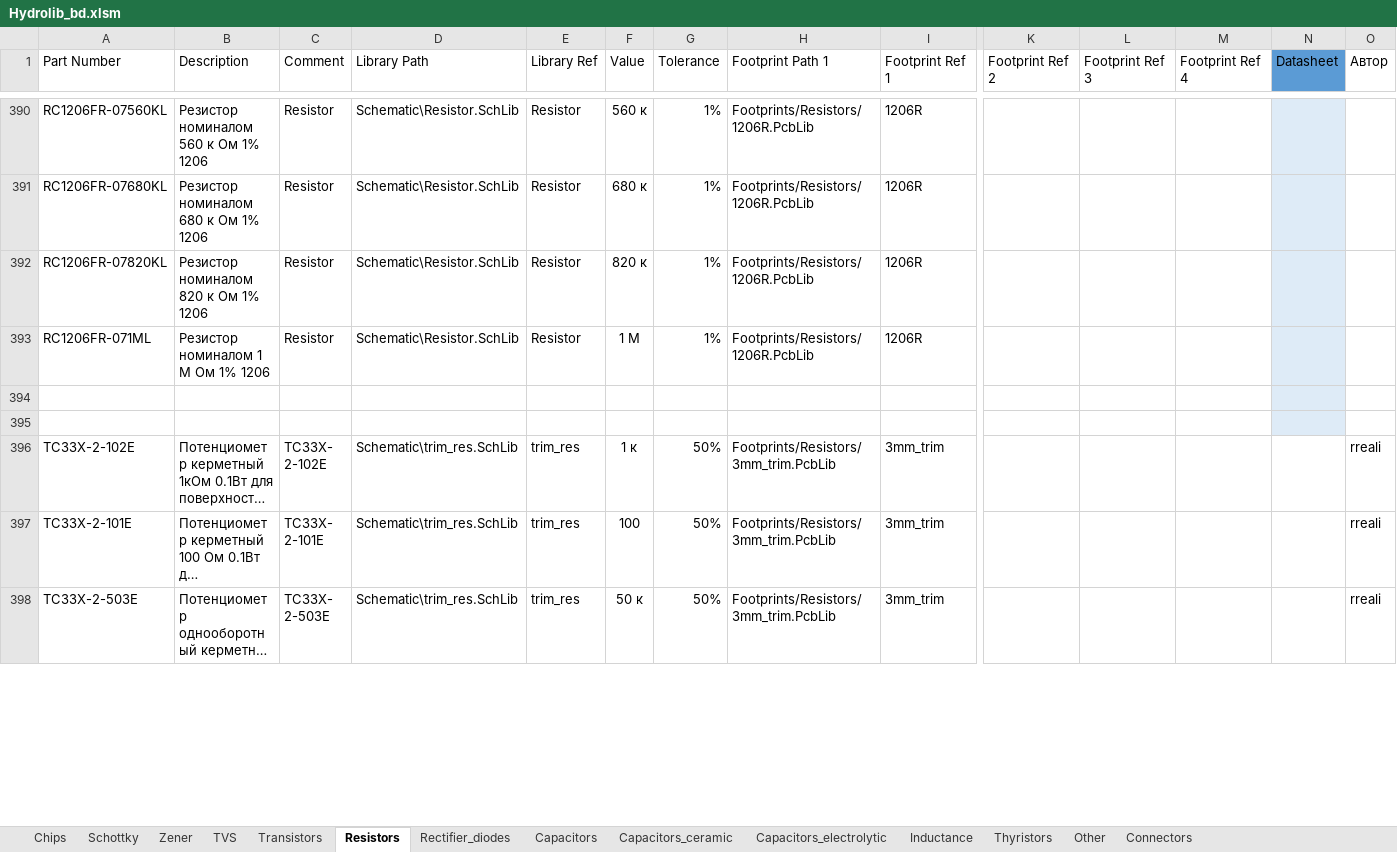
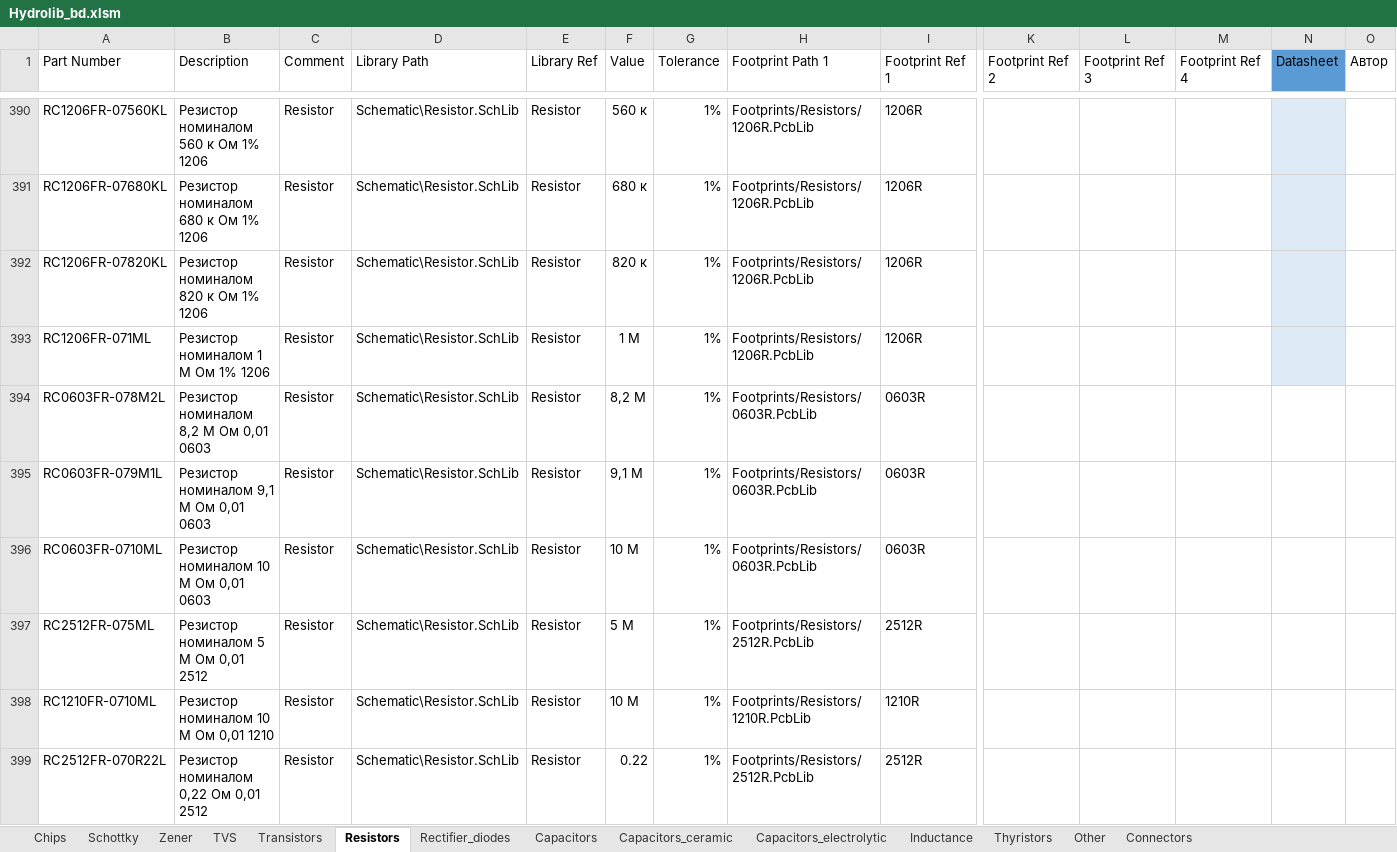
Before and after one commit to FedorPou/Hydrolib, an Excel workbook: Database/Hydrolib_bd.xlsm, sheet Resistors, drawn as a sheet; only a part is shown, gaps mark what is left out; the shorter side is filled out with more unchanged rows; long unchanged cells end in …; values as stored, in another font and other column widths than the file's, no borders; table styles not drawn; rows hold the shown columns only; the diff covers the shown part only; the diff names each change by its address in the sheet, - before the commit and + after, or states it on an @@ line.

```diff
--- a/Database/Hydrolib_bd.xlsm (sheet Resistors)
+++ b/Database/Hydrolib_bd.xlsm (sheet Resistors)
-row 394: (empty)
+row 394: RC0603FR-078M2L | Резистор номиналом 8,2 М Ом 0,01 0603 | Resistor | Schematic\Resistor.SchLib | Resistor | 8,2 М | 1% | Footprints/Resistors/0603R.PcbLib | 0603R
-N394:N395 fill: #DEEBF7
+N394:N395 fill: none
-row 395: (empty)
+row 395: RC0603FR-079M1L | Резистор номиналом 9,1 М Ом 0,01 0603 | Resistor | Schematic\Resistor.SchLib | Resistor | 9,1 М | 1% | Footprints/Resistors/0603R.PcbLib | 0603R
+row 396: RC0603FR-0710ML | Резистор номиналом 10 М Ом 0,01 0603 | Resistor | Schematic\Resistor.SchLib | Resistor | 10 М | 1% | Footprints/Resistors/0603R.PcbLib | 0603R
+row 397: RC2512FR-075ML | Резистор номиналом 5 М Ом 0,01 2512 | Resistor | Schematic\Resistor.SchLib | Resistor | 5 М | 1% | Footprints/Resistors/2512R.PcbLib | 2512R
+row 398: RC1210FR-0710ML | Резистор номиналом 10 М Ом 0,01 1210 | Resistor | Schematic\Resistor.SchLib | Resistor | 10 М | 1% | Footprints/Resistors/1210R.PcbLib | 1210R
+row 399: RC2512FR-070R22L | Резистор номиналом 0,22 Ом 0,01 2512 | Resistor | Schematic\Resistor.SchLib | Resistor | 0.22 | 1% | Footprints/Resistors/2512R.PcbLib | 2512R
```
Also changed, not shown: 11 added rows and 2 edited cells elsewhere in this sheet, sheet TVS, sheet Other, sheet Transistors, sheet Chips, sheet Connectors, formulas that keep their value, 11 other files.
